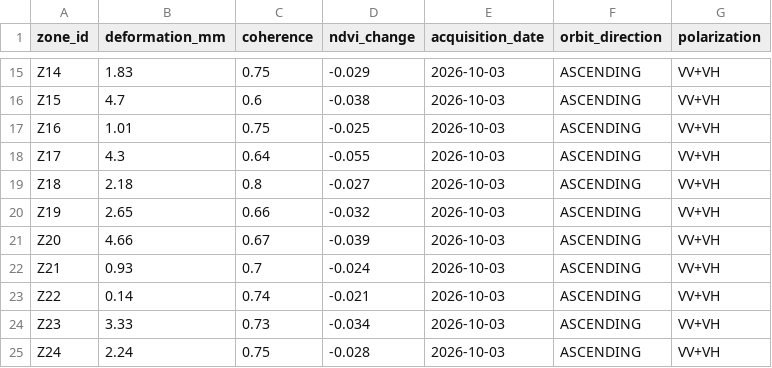
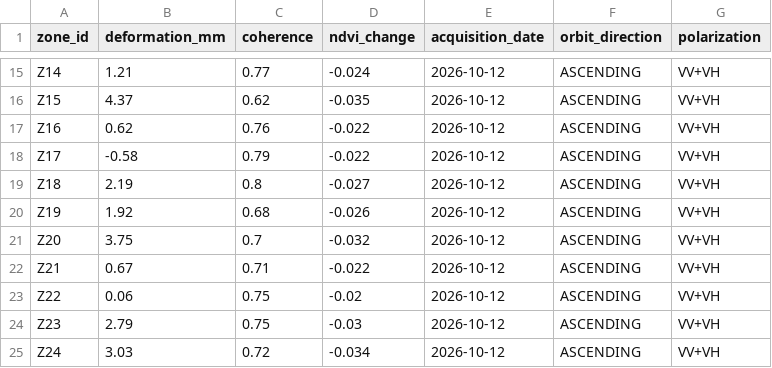
Before and after one commit to Adithya-R-K/TerraGuardX, a CSV file: datasets/live/live_satellite_features.csv, drawn as a sheet; only a part is shown, gaps mark what is left out; the diff covers the shown part only; the diff names each change by its address in the sheet, - before the commit and + after, or states it on an @@ line.

```diff
--- a/datasets/live/live_satellite_features.csv
+++ b/datasets/live/live_satellite_features.csv
-B15 (deformation_mm): 1.83
+B15 (deformation_mm): 1.21
-C15 (coherence): 0.75
+C15 (coherence): 0.77
-D15 (ndvi_change): -0.029
+D15 (ndvi_change): -0.024
-E15:E25 (acquisition_date): 2026-10-03
+E15:E25 (acquisition_date): 2026-10-12
-B16 (deformation_mm): 4.7
+B16 (deformation_mm): 4.37
-C16 (coherence): 0.6
+C16 (coherence): 0.62
-D16 (ndvi_change): -0.038
+D16 (ndvi_change): -0.035
-B17 (deformation_mm): 1.01
+B17 (deformation_mm): 0.62
-C17 (coherence): 0.75
+C17 (coherence): 0.76
-D17 (ndvi_change): -0.025
+D17 (ndvi_change): -0.022
-B18 (deformation_mm): 4.3
+B18 (deformation_mm): -0.58
-C18 (coherence): 0.64
+C18 (coherence): 0.79
-D18 (ndvi_change): -0.055
+D18 (ndvi_change): -0.022
-B19 (deformation_mm): 2.18
+B19 (deformation_mm): 2.19
-B20 (deformation_mm): 2.65
+B20 (deformation_mm): 1.92
-C20 (coherence): 0.66
+C20 (coherence): 0.68
-D20 (ndvi_change): -0.032
+D20 (ndvi_change): -0.026
-B21 (deformation_mm): 4.66
+B21 (deformation_mm): 3.75
-C21 (coherence): 0.67
+C21 (coherence): 0.7
-D21 (ndvi_change): -0.039
+D21 (ndvi_change): -0.032
-B22 (deformation_mm): 0.93
+B22 (deformation_mm): 0.67
-C22 (coherence): 0.7
+C22 (coherence): 0.71
-D22 (ndvi_change): -0.024
+D22 (ndvi_change): -0.022
-B23 (deformation_mm): 0.14
+B23 (deformation_mm): 0.06
-C23 (coherence): 0.74
+C23 (coherence): 0.75
-D23 (ndvi_change): -0.021
+D23 (ndvi_change): -0.02
-B24 (deformation_mm): 3.33
+B24 (deformation_mm): 2.79
-C24 (coherence): 0.73
+C24 (coherence): 0.75
-D24 (ndvi_change): -0.034
+D24 (ndvi_change): -0.03
-B25 (deformation_mm): 2.24
+B25 (deformation_mm): 3.03
-C25 (coherence): 0.75
+C25 (coherence): 0.72
-D25 (ndvi_change): -0.028
+D25 (ndvi_change): -0.034
```
Also changed, not shown: 130 edited cells elsewhere in this file, datasets/demo/rainfall.csv, datasets/demo/satellite_features.csv, 30 other files.
